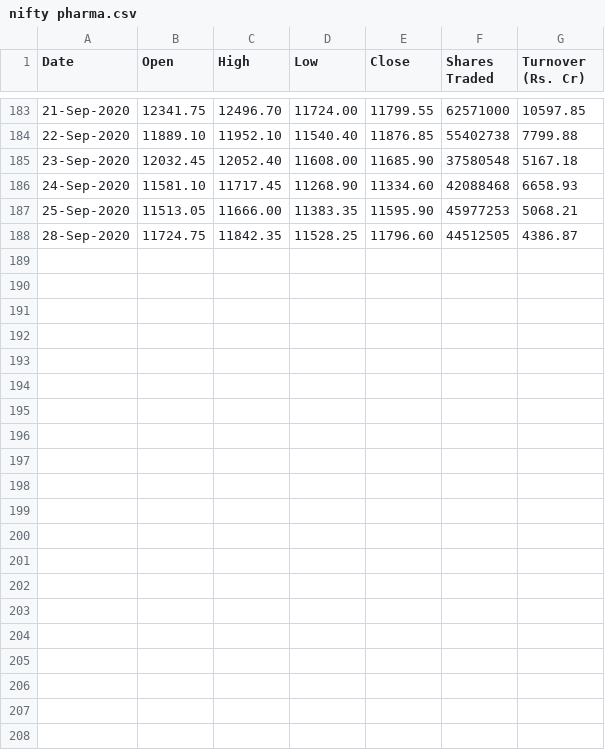
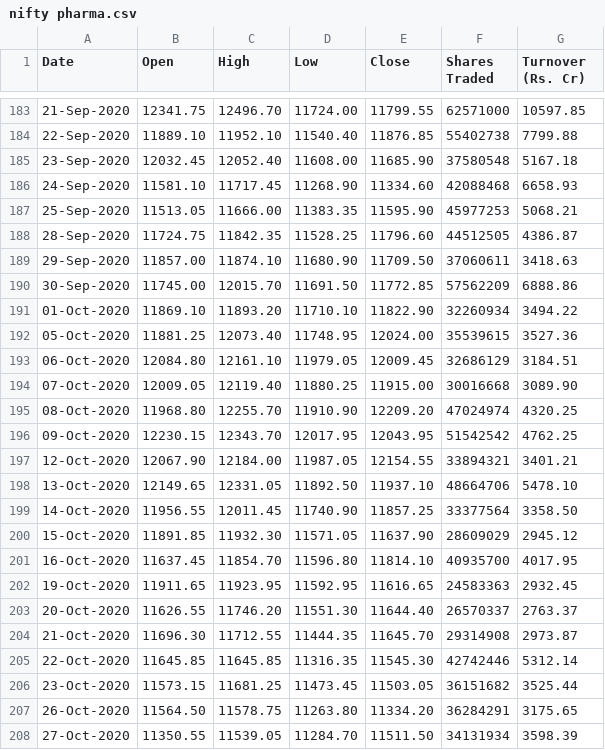
Before and after one commit to lucifer612/Dashboard, a CSV file: data/nifty pharma.csv, drawn as a sheet; only a part is shown, gaps mark what is left out; the diff names each change by its address in the sheet, - before the commit and + after, or states it on an @@ line.

```diff
--- a/data/nifty pharma.csv
+++ b/data/nifty pharma.csv
+row 189: 29-Sep-2020 | 11857.00 | 11874.10 | 11680.90 | 11709.50 | 37060611 | 3418.63
+row 190: 30-Sep-2020 | 11745.00 | 12015.70 | 11691.50 | 11772.85 | 57562209 | 6888.86
+row 191: 01-Oct-2020 | 11869.10 | 11893.20 | 11710.10 | 11822.90 | 32260934 | 3494.22
+row 192: 05-Oct-2020 | 11881.25 | 12073.40 | 11748.95 | 12024.00 | 35539615 | 3527.36
+row 193: 06-Oct-2020 | 12084.80 | 12161.10 | 11979.05 | 12009.45 | 32686129 | 3184.51
+row 194: 07-Oct-2020 | 12009.05 | 12119.40 | 11880.25 | 11915.00 | 30016668 | 3089.90
+row 195: 08-Oct-2020 | 11968.80 | 12255.70 | 11910.90 | 12209.20 | 47024974 | 4320.25
+row 196: 09-Oct-2020 | 12230.15 | 12343.70 | 12017.95 | 12043.95 | 51542542 | 4762.25
+row 197: 12-Oct-2020 | 12067.90 | 12184.00 | 11987.05 | 12154.55 | 33894321 | 3401.21
+row 198: 13-Oct-2020 | 12149.65 | 12331.05 | 11892.50 | 11937.10 | 48664706 | 5478.10
+row 199: 14-Oct-2020 | 11956.55 | 12011.45 | 11740.90 | 11857.25 | 33377564 | 3358.50
+row 200: 15-Oct-2020 | 11891.85 | 11932.30 | 11571.05 | 11637.90 | 28609029 | 2945.12
+row 201: 16-Oct-2020 | 11637.45 | 11854.70 | 11596.80 | 11814.10 | 40935700 | 4017.95
+row 202: 19-Oct-2020 | 11911.65 | 11923.95 | 11592.95 | 11616.65 | 24583363 | 2932.45
+row 203: 20-Oct-2020 | 11626.55 | 11746.20 | 11551.30 | 11644.40 | 26570337 | 2763.37
+row 204: 21-Oct-2020 | 11696.30 | 11712.55 | 11444.35 | 11645.70 | 29314908 | 2973.87
+row 205: 22-Oct-2020 | 11645.85 | 11645.85 | 11316.35 | 11545.30 | 42742446 | 5312.14
+row 206: 23-Oct-2020 | 11573.15 | 11681.25 | 11473.45 | 11503.05 | 36151682 | 3525.44
+row 207: 26-Oct-2020 | 11564.50 | 11578.75 | 11263.80 | 11334.20 | 36284291 | 3175.65
+row 208: 27-Oct-2020 | 11350.55 | 11539.05 | 11284.70 | 11511.50 | 34131934 | 3598.39
```
Also changed, not shown: data/date_wise_totals.csv, data/latest_stats.csv, 9 other files.
